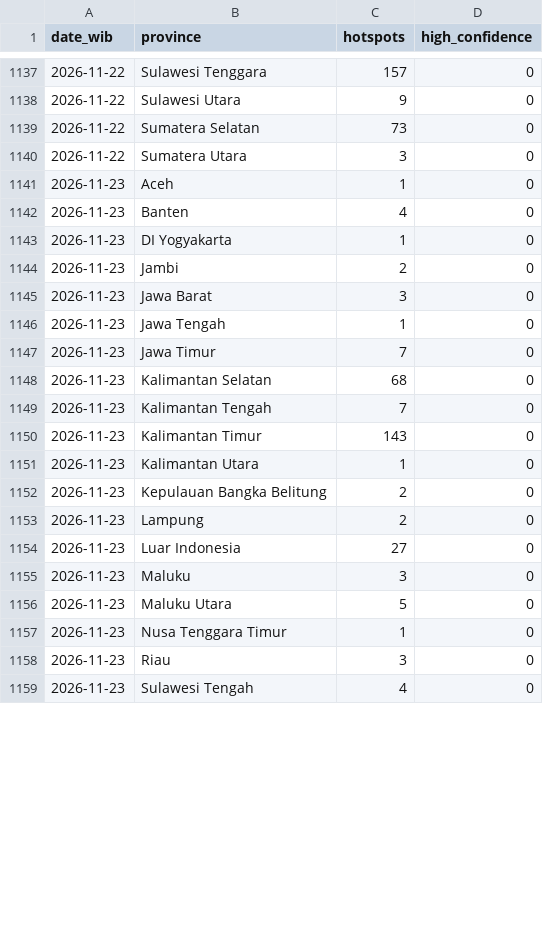
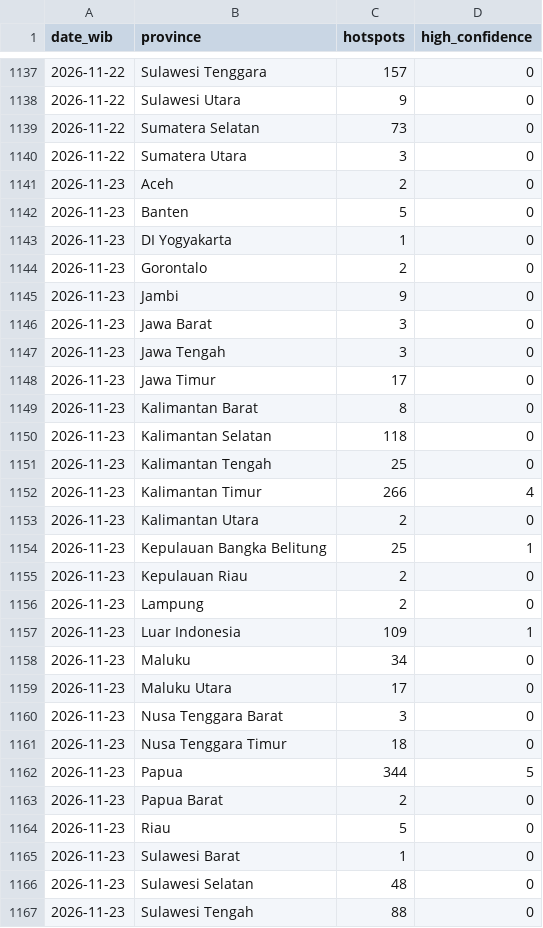
Before and after one commit to Din131/indonesia-haze-monitor, a CSV file: data/hotspots_daily_by_province.csv, drawn as a sheet; only a part is shown, gaps mark what is left out; the diff covers the shown part only.

```diff
--- a/data/hotspots_daily_by_province.csv
+++ b/data/hotspots_daily_by_province.csv
@@ -1140,20 +1140,28 @@ date_wib,province,hotspots,high_confidence
 2026-11-22,Sumatera Utara,3,0
-2026-11-23,Aceh,1,0
-2026-11-23,Banten,4,0
+2026-11-23,Aceh,2,0
+2026-11-23,Banten,5,0
 2026-11-23,DI Yogyakarta,1,0
-2026-11-23,Jambi,2,0
+2026-11-23,Gorontalo,2,0
+2026-11-23,Jambi,9,0
 2026-11-23,Jawa Barat,3,0
-2026-11-23,Jawa Tengah,1,0
-2026-11-23,Jawa Timur,7,0
-2026-11-23,Kalimantan Selatan,68,0
-2026-11-23,Kalimantan Tengah,7,0
-2026-11-23,Kalimantan Timur,143,0
-2026-11-23,Kalimantan Utara,1,0
-2026-11-23,Kepulauan Bangka Belitung,2,0
+2026-11-23,Jawa Tengah,3,0
+2026-11-23,Jawa Timur,17,0
+2026-11-23,Kalimantan Barat,8,0
+2026-11-23,Kalimantan Selatan,118,0
+2026-11-23,Kalimantan Tengah,25,0
+2026-11-23,Kalimantan Timur,266,4
+2026-11-23,Kalimantan Utara,2,0
+2026-11-23,Kepulauan Bangka Belitung,25,1
+2026-11-23,Kepulauan Riau,2,0
 2026-11-23,Lampung,2,0
-2026-11-23,Luar Indonesia,27,0
-2026-11-23,Maluku,3,0
-2026-11-23,Maluku Utara,5,0
-2026-11-23,Nusa Tenggara Timur,1,0
-2026-11-23,Riau,3,0
-2026-11-23,Sulawesi Tengah,4,0
+2026-11-23,Luar Indonesia,109,1
+2026-11-23,Maluku,34,0
+2026-11-23,Maluku Utara,17,0
+2026-11-23,Nusa Tenggara Barat,3,0
+2026-11-23,Nusa Tenggara Timur,18,0
+2026-11-23,Papua,344,5
+2026-11-23,Papua Barat,2,0
+2026-11-23,Riau,5,0
+2026-11-23,Sulawesi Barat,1,0
+2026-11-23,Sulawesi Selatan,48,0
+2026-11-23,Sulawesi Tengah,88,0
```
Also changed, not shown: 3 edited cells elsewhere in this file, data/air_quality_hourly.csv, data/run_log.csv, 6 other files.
